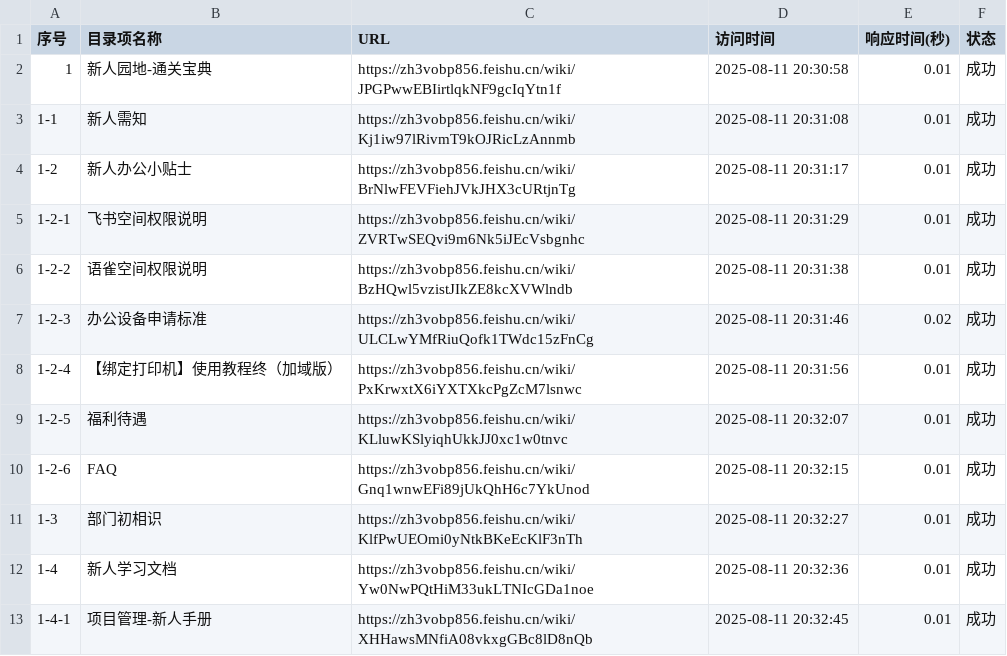
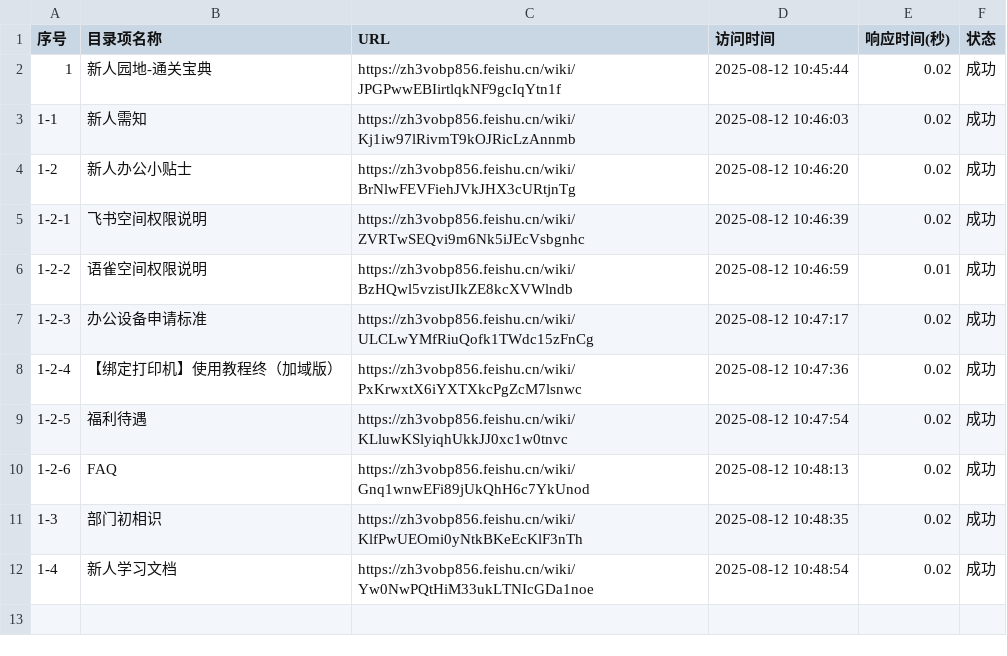
Before and after one commit to bit96/knowledge_base, a CSV file: output/directory_traverse_log.csv, drawn as a sheet.

```diff
--- a/output/directory_traverse_log.csv
+++ b/output/directory_traverse_log.csv
@@ -1,13 +1,12 @@
 序号,目录项名称,URL,访问时间,响应时间(秒),状态
-1,新人园地-通关宝典,https://zh3vobp856.feishu.cn/wiki/JPGPwwEBIirtlqkNF9gcIqYtn1f,2025-08-11 20:30:58,0.01,成功
-1-1,新人需知,https://zh3vobp856.feishu.cn/wiki/Kj1iw97lRivmT9kOJRicLzAnnmb,2025-08-11 20:31:08,0.01,成功
-1-2,新人办公小贴士,https://zh3vobp856.feishu.cn/wiki/BrNlwFEVFiehJVkJHX3cURtjnTg,2025-08-11 20:31:17,0.01,成功
-1-2-1,飞书空间权限说明,https://zh3vobp856.feishu.cn/wiki/ZVRTwSEQvi9m6Nk5iJEcVsbgnhc,2025-08-11 20:31:29,0.01,成功
-1-2-2,语雀空间权限说明,https://zh3vobp856.feishu.cn/wiki/BzHQwl5vzistJIkZE8kcXVWlndb,2025-08-11 20:31:38,0.01,成功
-1-2-3,办公设备申请标准,https://zh3vobp856.feishu.cn/wiki/ULCLwYMfRiuQofk1TWdc15zFnCg,2025-08-11 20:31:46,0.02,成功
-1-2-4,【绑定打印机】使用教程终（加域版）,https://zh3vobp856.feishu.cn/wiki/PxKrwxtX6iYXTXkcPgZcM7lsnwc,2025-08-11 20:31:56,0.01,成功
-1-2-5,福利待遇,https://zh3vobp856.feishu.cn/wiki/KLluwKSlyiqhUkkJJ0xc1w0tnvc,2025-08-11 20:32:07,0.01,成功
-1-2-6,FAQ,https://zh3vobp856.feishu.cn/wiki/Gnq1wnwEFi89jUkQhH6c7YkUnod,2025-08-11 20:32:15,0.01,成功
-1-3,部门初相识,https://zh3vobp856.feishu.cn/wiki/KlfPwUEOmi0yNtkBKeEcKlF3nTh,2025-08-11 20:32:27,0.01,成功
-1-4,新人学习文档,https://zh3vobp856.feishu.cn/wiki/Yw0NwPQtHiM33ukLTNIcGDa1noe,2025-08-11 20:32:36,0.01,成功
-1-4-1,项目管理-新人手册,https://zh3vobp856.feishu.cn/wiki/XHHawsMNfiA08vkxgGBc8lD8nQb,2025-08-11 20:32:45,0.01,成功
+1,新人园地-通关宝典,https://zh3vobp856.feishu.cn/wiki/JPGPwwEBIirtlqkNF9gcIqYtn1f,2025-08-12 10:45:44,0.02,成功
+1-1,新人需知,https://zh3vobp856.feishu.cn/wiki/Kj1iw97lRivmT9kOJRicLzAnnmb,2025-08-12 10:46:03,0.02,成功
+1-2,新人办公小贴士,https://zh3vobp856.feishu.cn/wiki/BrNlwFEVFiehJVkJHX3cURtjnTg,2025-08-12 10:46:20,0.02,成功
+1-2-1,飞书空间权限说明,https://zh3vobp856.feishu.cn/wiki/ZVRTwSEQvi9m6Nk5iJEcVsbgnhc,2025-08-12 10:46:39,0.02,成功
+1-2-2,语雀空间权限说明,https://zh3vobp856.feishu.cn/wiki/BzHQwl5vzistJIkZE8kcXVWlndb,2025-08-12 10:46:59,0.01,成功
+1-2-3,办公设备申请标准,https://zh3vobp856.feishu.cn/wiki/ULCLwYMfRiuQofk1TWdc15zFnCg,2025-08-12 10:47:17,0.02,成功
+1-2-4,【绑定打印机】使用教程终（加域版）,https://zh3vobp856.feishu.cn/wiki/PxKrwxtX6iYXTXkcPgZcM7lsnwc,2025-08-12 10:47:36,0.02,成功
+1-2-5,福利待遇,https://zh3vobp856.feishu.cn/wiki/KLluwKSlyiqhUkkJJ0xc1w0tnvc,2025-08-12 10:47:54,0.02,成功
+1-2-6,FAQ,https://zh3vobp856.feishu.cn/wiki/Gnq1wnwEFi89jUkQhH6c7YkUnod,2025-08-12 10:48:13,0.02,成功
+1-3,部门初相识,https://zh3vobp856.feishu.cn/wiki/KlfPwUEOmi0yNtkBKeEcKlF3nTh,2025-08-12 10:48:35,0.02,成功
+1-4,新人学习文档,https://zh3vobp856.feishu.cn/wiki/Yw0NwPQtHiM33ukLTNIcGDa1noe,2025-08-12 10:48:54,0.02,成功
```
Also changed, not shown: 9 other files.
